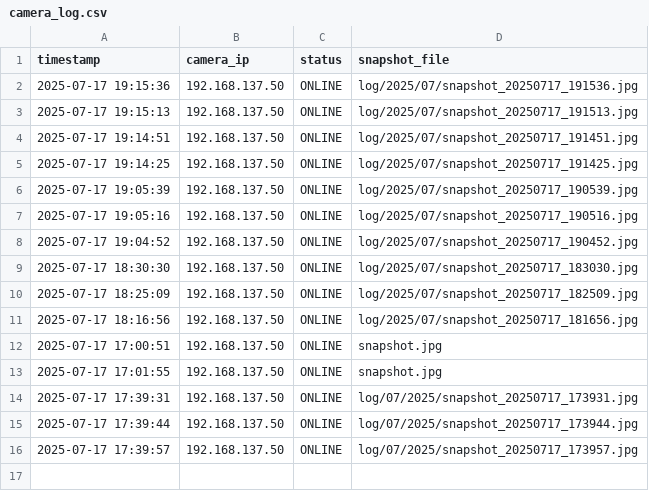
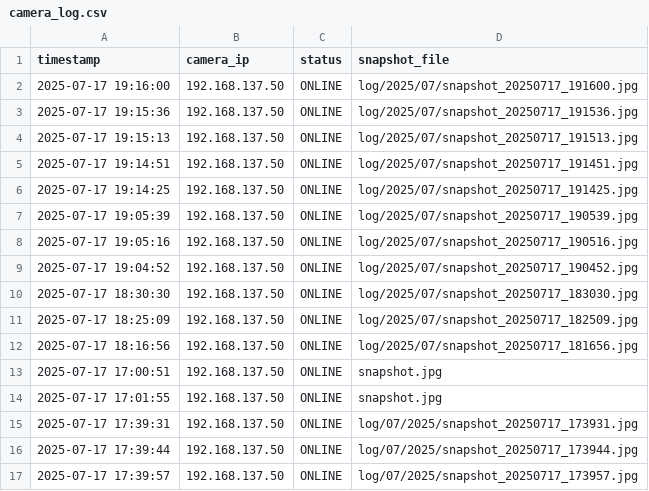
Before and after one commit to Naoki-Sugimura/ESP32CAM_picture, a CSV file: camera_log.csv, drawn as a sheet.

```diff
--- a/camera_log.csv
+++ b/camera_log.csv
@@ -1,2 +1,3 @@
 timestamp,camera_ip,status,snapshot_file
+2025-07-17 19:16:00,192.168.137.50,ONLINE,log/2025/07/snapshot_20250717_191600.jpg
 2025-07-17 19:15:36,192.168.137.50,ONLINE,log/2025/07/snapshot_20250717_191536.jpg
```
Also changed, not shown: 1 other file.
